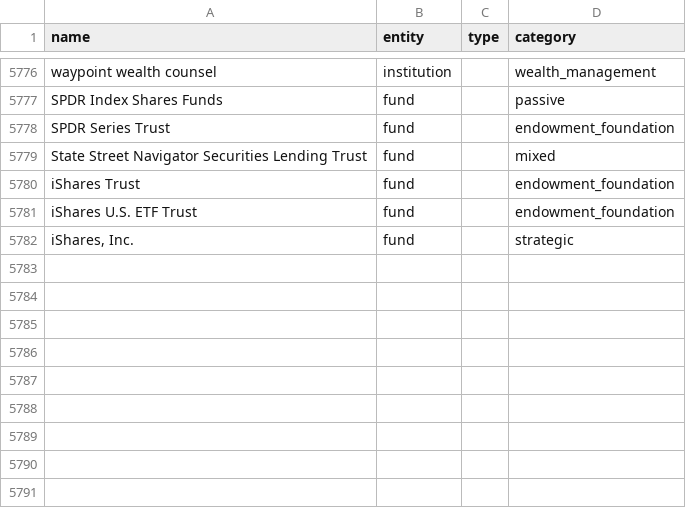
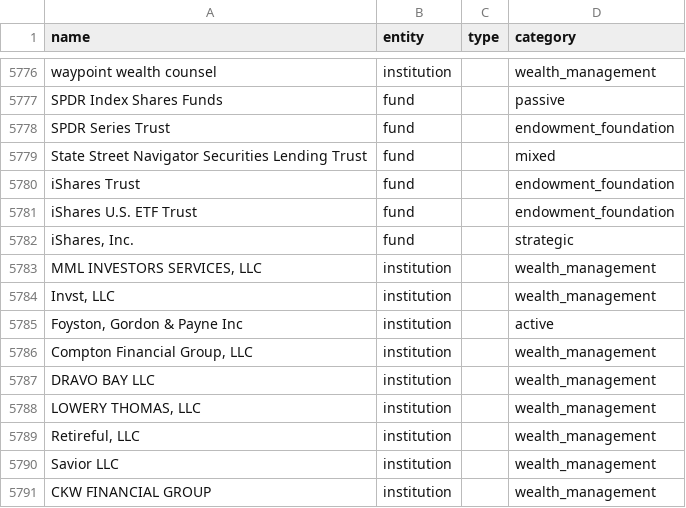
Before and after one commit to ST5555-Code/Institutional-Ownership, a CSV file: categorized_institutions_funds_v2.csv, drawn as a sheet; only a part is shown, gaps mark what is left out; the diff names each change by its address in the sheet, - before the commit and + after, or states it on an @@ line.

```diff
--- a/categorized_institutions_funds_v2.csv
+++ b/categorized_institutions_funds_v2.csv
+row 5783: MML INVESTORS SERVICES, LLC | institution |  | wealth_management
+row 5784: Invst, LLC | institution |  | wealth_management
+row 5785: Foyston, Gordon & Payne Inc | institution |  | active
+row 5786: Compton Financial Group, LLC | institution |  | wealth_management
+row 5787: DRAVO BAY LLC | institution |  | wealth_management
+row 5788: LOWERY THOMAS, LLC | institution |  | wealth_management
+row 5789: Retireful, LLC | institution |  | wealth_management
+row 5790: Savior LLC | institution |  | wealth_management
+row 5791: CKW FINANCIAL GROUP | institution |  | wealth_management
```
Also changed, not shown: 3 other files.
